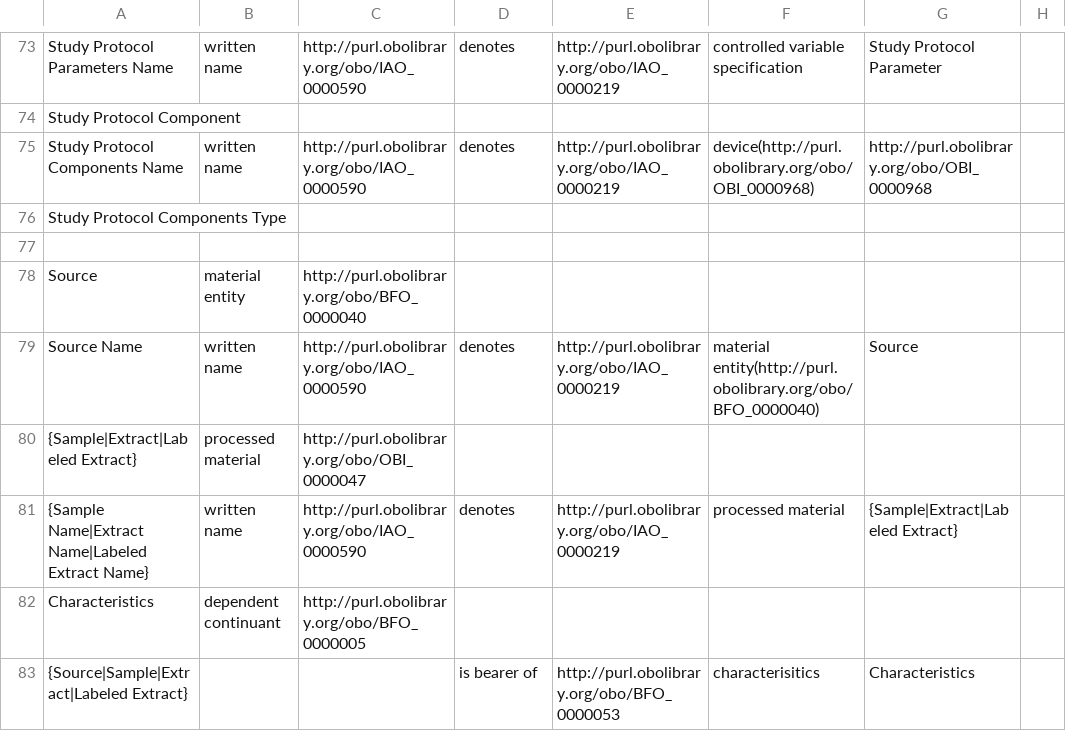
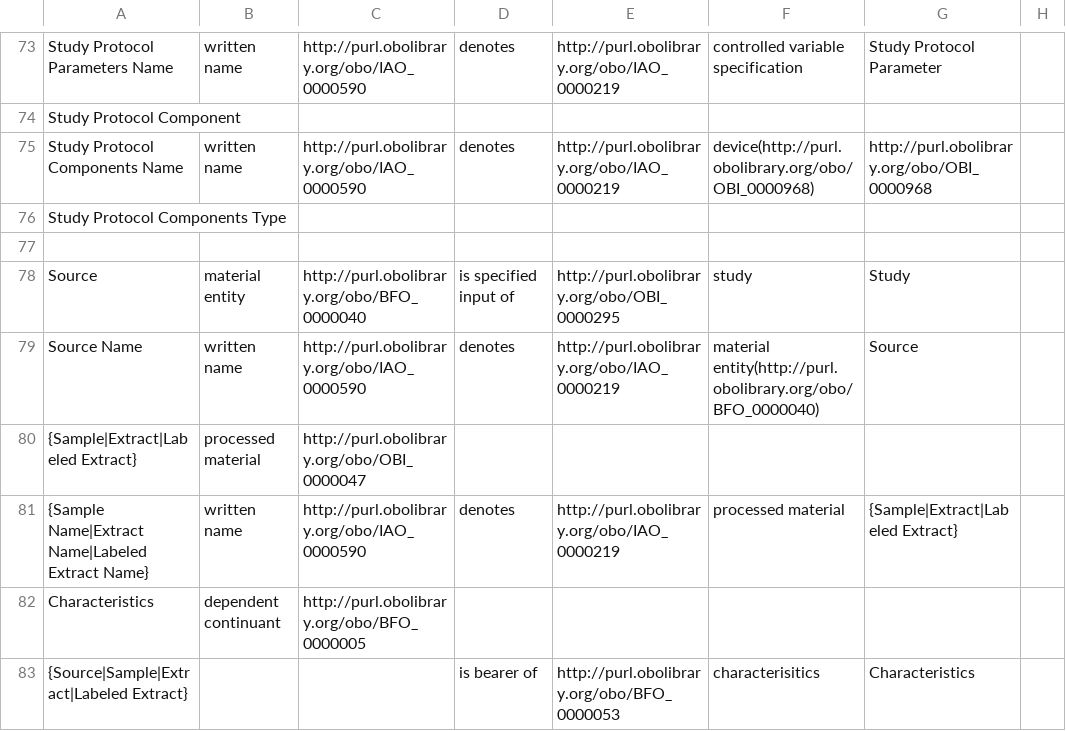
Before and after one commit to ISA-tools/linkedISA, a CSV file: isa2owl-core/src/main/resources/mappings/ISA-OBI-mapping.csv, drawn as a sheet; only a part is shown, gaps mark what is left out; the diff names each change by its address in the sheet, - before the commit and + after, or states it on an @@ line.

Commit message:
Extended mappings.

```diff
--- a/isa2owl-core/src/main/resources/mappings/ISA-OBI-mapping.csv
+++ b/isa2owl-core/src/main/resources/mappings/ISA-OBI-mapping.csv
-D78: (empty)
+D78: is specified input of
-E78: (empty)
+E78: http://purl.obolibrary.org/obo/OBI_0000295
-F78: (empty)
+F78: study
-G78: (empty)
+G78: Study
```
Also changed, not shown: isa2owl-core/src/main/resources/mappings/ISA-ISA-mapping.csv.
